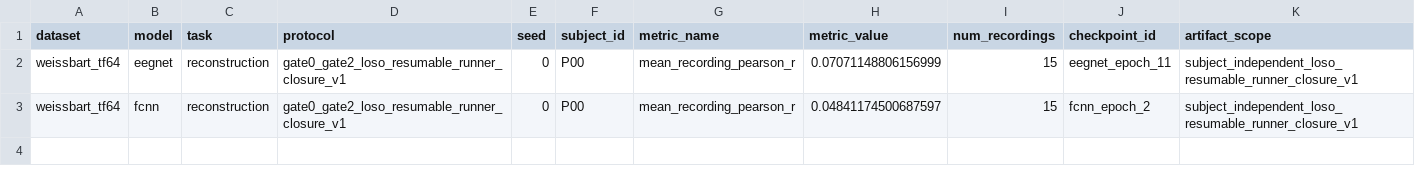
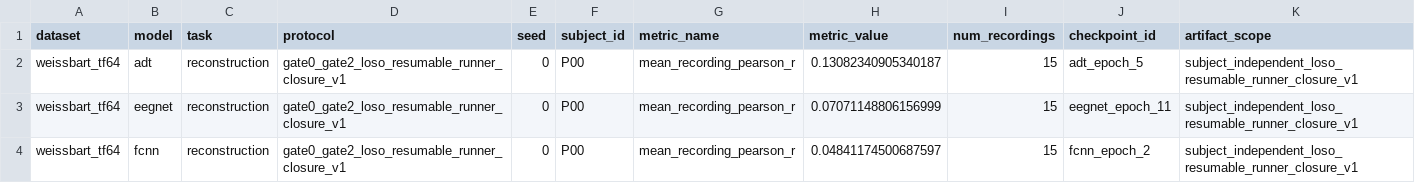
Before and after one commit to DDDingJin/eeg-lky-workspace, a CSV file: experiments/gate0_gate2_loso_resumable_runner_closure_v1/subject_metrics.csv, drawn as a sheet.

```diff
--- a/experiments/gate0_gate2_loso_resumable_runner_closure_v1/subject_metrics.csv
+++ b/experiments/gate0_gate2_loso_resumable_runner_closure_v1/subject_metrics.csv
@@ -1,2 +1,3 @@
 dataset,model,task,protocol,seed,subject_id,metric_name,metric_value,num_recordings,checkpoint_id,artifact_scope
+weissbart_tf64,adt,reconstruction,gate0_gate2_loso_resumable_runner_closure_v1,0,P00,mean_recording_pearson_r,0.13082340905340187,15,adt_epoch_5,subject_independent_loso_resumable_runner_closure_v1
 weissbart_tf64,eegnet,reconstruction,gate0_gate2_loso_resumable_runner_closure_v1,0,P00,mean_recording_pearson_r,0.07071148806156999,15,eegnet_epoch_11,subject_independent_loso_resumable_runner_closure_v1
```
Also changed, not shown: experiments/gate0_gate2_loso_resumable_runner_closure_v1/memory_runtime_summary.csv, experiments/gate0_gate2_loso_resumable_runner_closure_v1/recording_metrics.csv, 12 other files.
